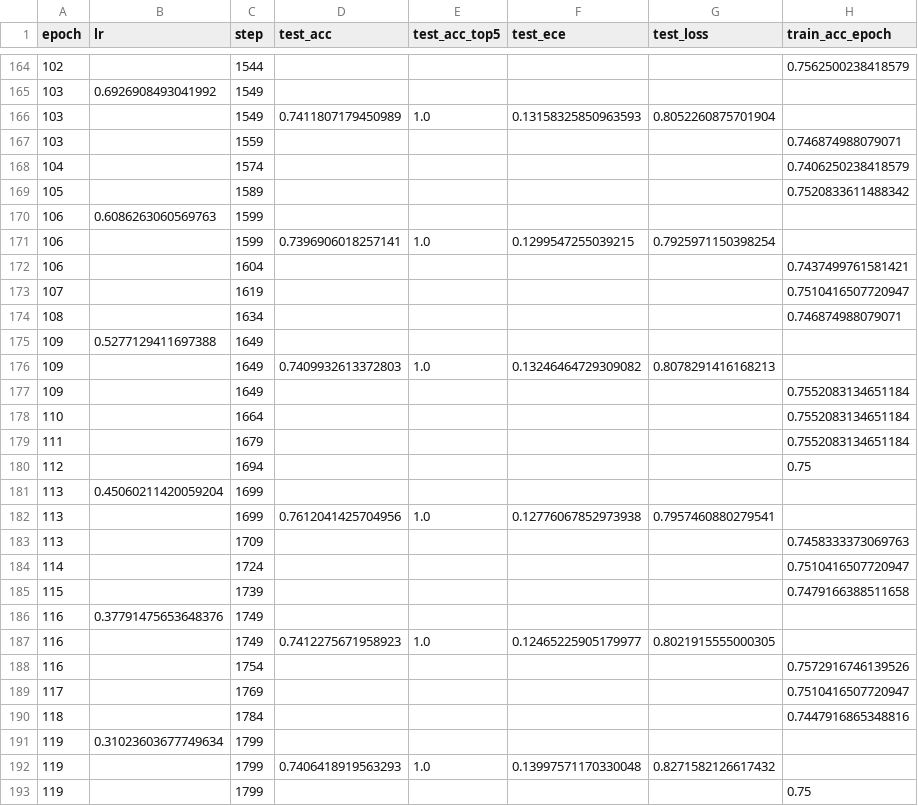
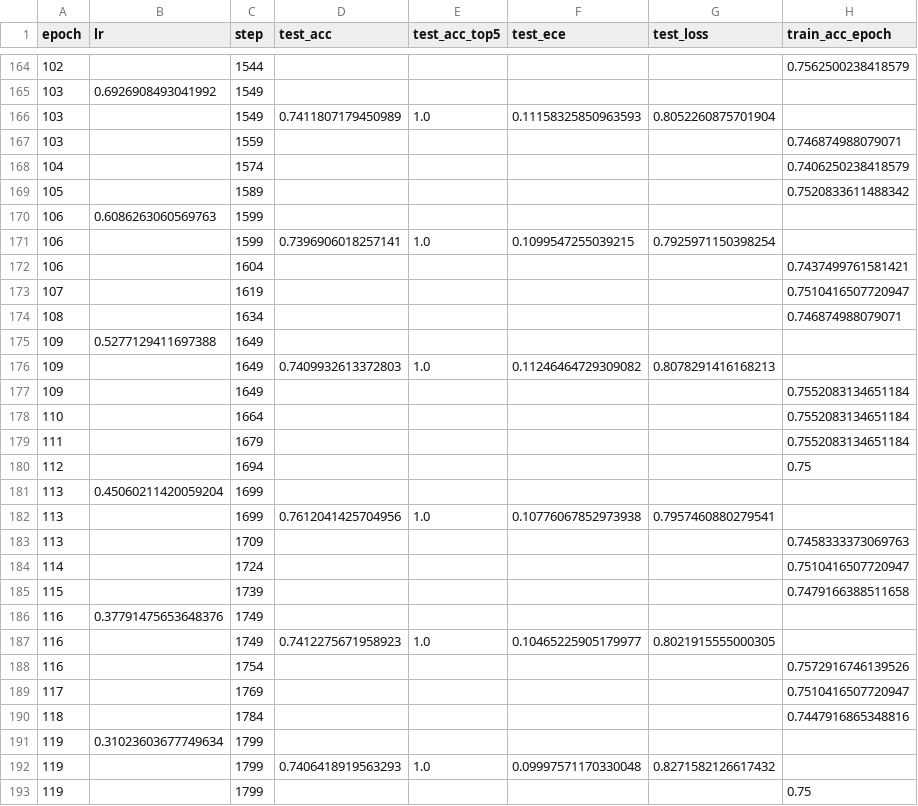
Before and after one commit to tranquyenbk173/FHVI, a CSV file: logs/FHBI-Retinopathy-lr_2.1-rho_0.03-sigma_1.csv, drawn as a sheet; only a part is shown, gaps mark what is left out; the diff covers the shown part only; the diff names each change by its address in the sheet, - before the commit and + after, or states it on an @@ line.

```diff
--- a/logs/FHBI-Retinopathy-lr_2.1-rho_0.03-sigma_1.csv
+++ b/logs/FHBI-Retinopathy-lr_2.1-rho_0.03-sigma_1.csv
-F166 (test_ece): 0.13158325850963593
+F166 (test_ece): 0.11158325850963593
-F171 (test_ece): 0.1299547255039215
+F171 (test_ece): 0.1099547255039215
-F176 (test_ece): 0.13246464729309082
+F176 (test_ece): 0.11246464729309082
-F182 (test_ece): 0.12776067852973938
+F182 (test_ece): 0.10776067852973938
-F187 (test_ece): 0.12465225905179977
+F187 (test_ece): 0.10465225905179977
-F192 (test_ece): 0.13997571170330048
+F192 (test_ece): 0.09997571170330048
```
Also changed, not shown: 10 edited cells elsewhere in this file, logs/FHBI-Caltech101-lr_2.1.csv, logs/FHBI-DMLab-lr_2.1-rho_0.03-sigma_1.csv, 4 other files.
